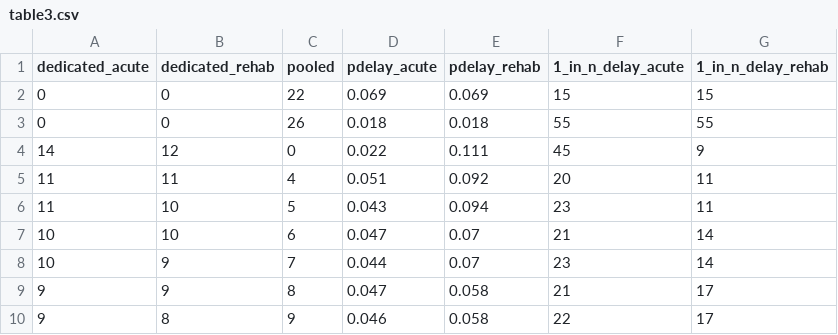
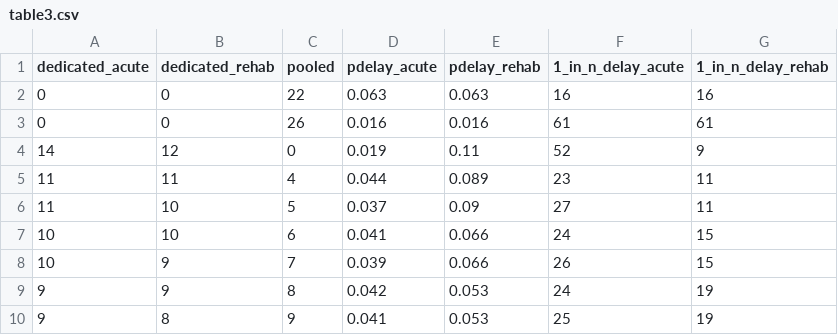
Before and after one commit to pythonhealthdatascience/pydesrap_stroke, a CSV file: outputs/table3.csv, drawn as a sheet.

```diff
--- a/outputs/table3.csv
+++ b/outputs/table3.csv
@@ -1,10 +1,10 @@
 dedicated_acute,dedicated_rehab,pooled,pdelay_acute,pdelay_rehab,1_in_n_delay_acute,1_in_n_delay_rehab
-0,0,22,0.069,0.069,15,15
-0,0,26,0.018,0.018,55,55
-14,12,0,0.022,0.111,45,9
-11,11,4,0.051,0.092,20,11
-11,10,5,0.043,0.094,23,11
-10,10,6,0.047,0.07,21,14
-10,9,7,0.044,0.07,23,14
-9,9,8,0.047,0.058,21,17
-9,8,9,0.046,0.058,22,17
+0,0,22,0.063,0.063,16,16
+0,0,26,0.016,0.016,61,61
+14,12,0,0.019,0.11,52,9
+11,11,4,0.044,0.089,23,11
+11,10,5,0.037,0.09,27,11
+10,10,6,0.041,0.066,24,15
+10,9,7,0.039,0.066,26,15
+9,9,8,0.042,0.053,24,19
+9,8,9,0.041,0.053,25,19
```
Also changed, not shown: outputs/suptable1.csv, outputs/table2.csv, 7 other files.
